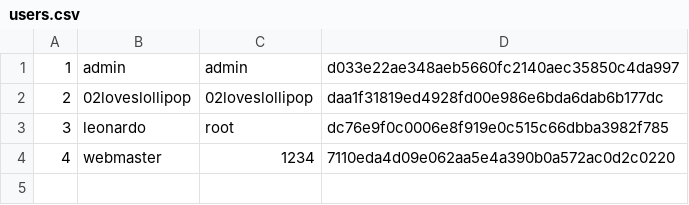
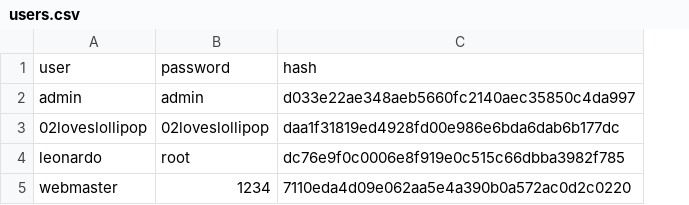
Before and after one commit to 02loveslollipop/OpenMetaSIATA, a CSV file: db/users.csv, drawn as a sheet; removed rows and columns are numbered as before the commit, all else as after; the diff names each change by its address in the sheet, - before the commit and + after, or states it on an @@ line.

Commit message:
Stable implementation of the password database api

```diff
--- a/db/users.csv
+++ b/db/users.csv
-column A, rows 1-4: 1 | 2 | 3 | 4
+row 1: user | password | hash
```
Also changed, not shown: users.csv, 6 other files.
